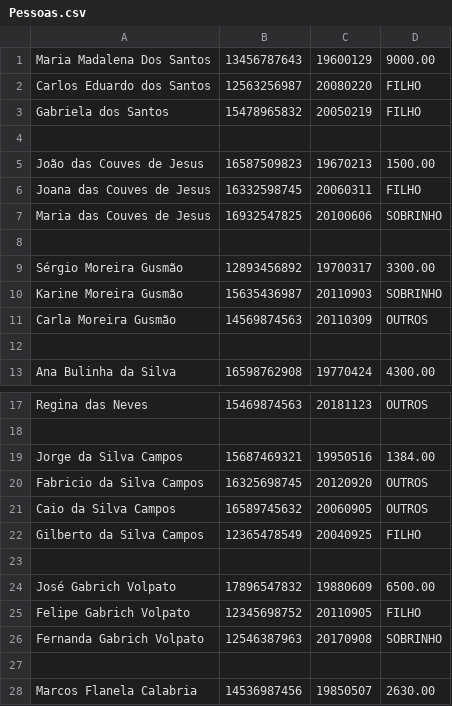
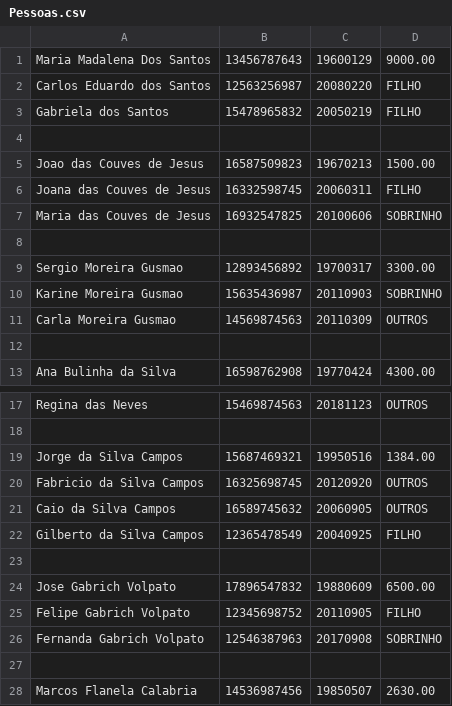
Before and after one commit to BrunaSore/ProjetoFinalJava, a CSV file: ProjetoFinalJava/src/Arquivos/Pessoas.csv, drawn as a sheet; only a part is shown, gaps mark what is left out; the diff names each change by its address in the sheet, - before the commit and + after, or states it on an @@ line.

```diff
--- a/ProjetoFinalJava/src/Arquivos/Pessoas.csv
+++ b/ProjetoFinalJava/src/Arquivos/Pessoas.csv
-A5: João das Couves de Jesus
+A5: Joao das Couves de Jesus
-A9: Sérgio Moreira Gusmão
+A9: Sergio Moreira Gusmao
-A10: Karine Moreira Gusmão
+A10: Karine Moreira Gusmao
-A11: Carla Moreira Gusmão
+A11: Carla Moreira Gusmao
-A24: José Gabrich Volpato
+A24: Jose Gabrich Volpato
```
Also changed, not shown: 9 other files.
